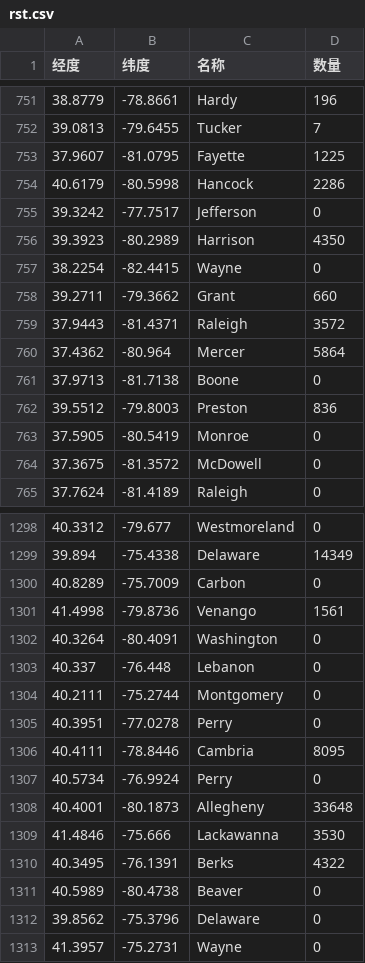
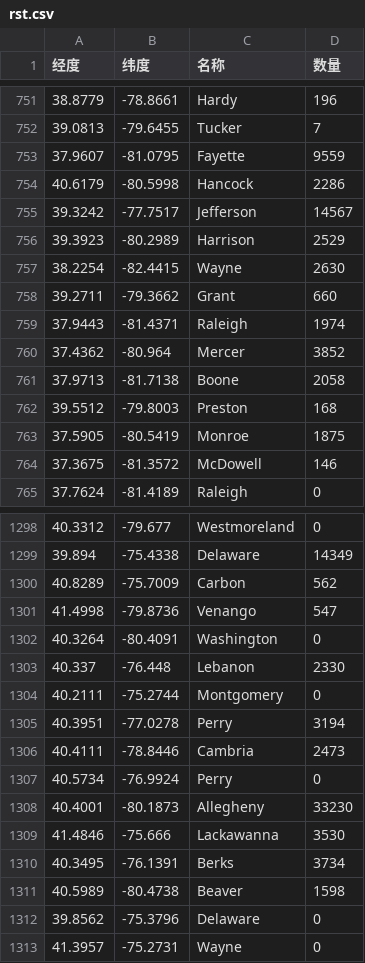
Before and after one commit to yuxiqian/asteroid-b612, a CSV file: dataAns/2018_MCMProblemC_DATA/rst.csv, drawn as a sheet; only a part is shown, gaps mark what is left out; the diff covers the shown part only.

```diff
--- a/dataAns/2018_MCMProblemC_DATA/rst.csv
+++ b/dataAns/2018_MCMProblemC_DATA/rst.csv
@@ -752,14 +752,14 @@
 39.0813,-79.6455,Tucker,7
-37.9607,-81.0795,Fayette,1225
+37.9607,-81.0795,Fayette,9559
 40.6179,-80.5998,Hancock,2286
-39.3242,-77.7517,Jefferson,0
-39.3923,-80.2989,Harrison,4350
-38.2254,-82.4415,Wayne,0
+39.3242,-77.7517,Jefferson,14567
+39.3923,-80.2989,Harrison,2529
+38.2254,-82.4415,Wayne,2630
 39.2711,-79.3662,Grant,660
-37.9443,-81.4371,Raleigh,3572
-37.4362,-80.964,Mercer,5864
-37.9713,-81.7138,Boone,0
-39.5512,-79.8003,Preston,836
-37.5905,-80.5419,Monroe,0
-37.3675,-81.3572,McDowell,0
+37.9443,-81.4371,Raleigh,1974
+37.4362,-80.964,Mercer,3852
+37.9713,-81.7138,Boone,2058
+39.5512,-79.8003,Preston,168
+37.5905,-80.5419,Monroe,1875
+37.3675,-81.3572,McDowell,146
 37.7624,-81.4189,Raleigh,0
@@ -1299,14 +1299,14 @@
 39.894,-75.4338,Delaware,14349
-40.8289,-75.7009,Carbon,0
-41.4998,-79.8736,Venango,1561
+40.8289,-75.7009,Carbon,562
+41.4998,-79.8736,Venango,547
 40.3264,-80.4091,Washington,0
-40.337,-76.448,Lebanon,0
+40.337,-76.448,Lebanon,2330
 40.2111,-75.2744,Montgomery,0
-40.3951,-77.0278,Perry,0
-40.4111,-78.8446,Cambria,8095
+40.3951,-77.0278,Perry,3194
+40.4111,-78.8446,Cambria,2473
 40.5734,-76.9924,Perry,0
-40.4001,-80.1873,Allegheny,33648
+40.4001,-80.1873,Allegheny,33230
 41.4846,-75.666,Lackawanna,3530
-40.3495,-76.1391,Berks,4322
-40.5989,-80.4738,Beaver,0
+40.3495,-76.1391,Berks,3734
+40.5989,-80.4738,Beaver,1598
 39.8562,-75.3796,Delaware,0
```
Also changed, not shown: 123 edited cells elsewhere in this file, 14 other files.
